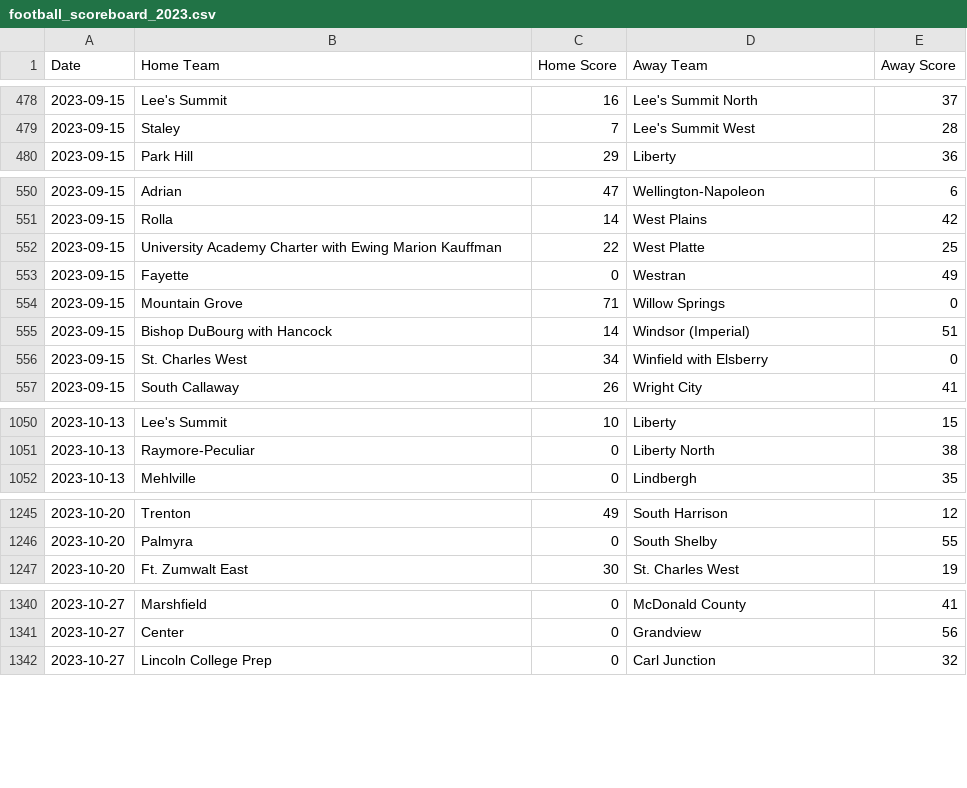
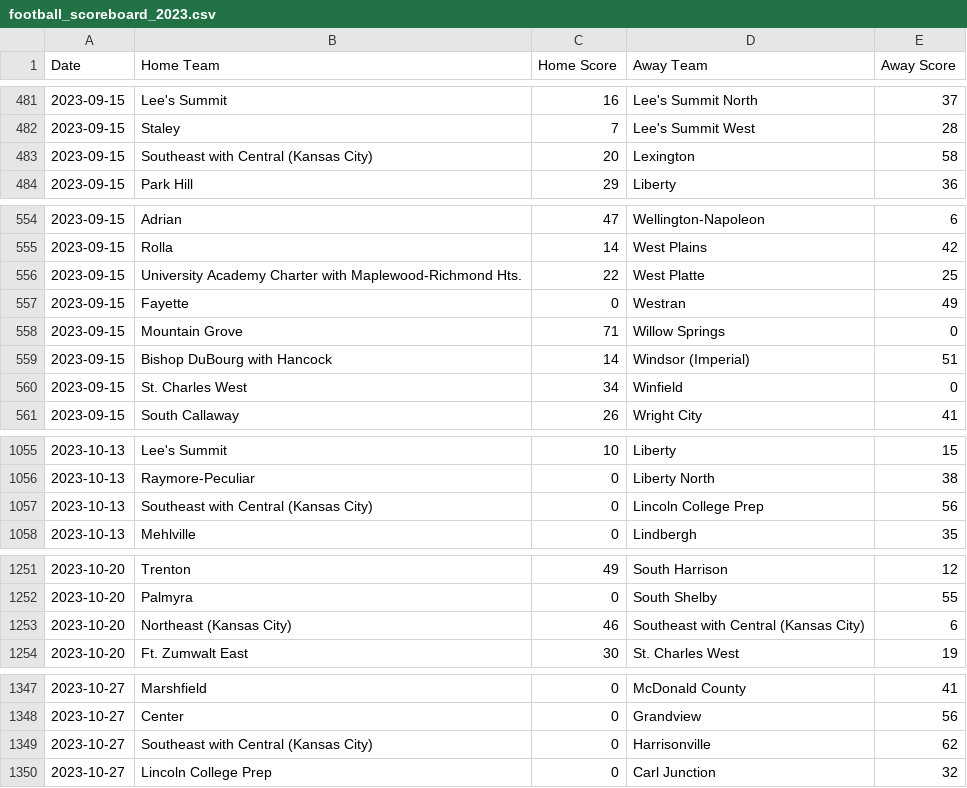
Before and after one commit to AllMOSports/football-ratings-2023, a CSV file: football_scoreboard_2023.csv, drawn as a sheet; only a part is shown, gaps mark what is left out; the diff covers the shown part only.

```diff
--- a/football_scoreboard_2023.csv
+++ b/football_scoreboard_2023.csv
@@ -479,2 +482,3 @@ Date,Home Team,Home Score,Away Team,Away Score
 2023-09-15,Staley,7,Lee's Summit West,28
+2023-09-15,Southeast with Central (Kansas City),20,Lexington,58
 2023-09-15,Park Hill,29,Liberty,36
@@ -551,3 +555,3 @@ Date,Home Team,Home Score,Away Team,Away Score
 2023-09-15,Rolla,14,West Plains,42
-2023-09-15,University Academy Charter with Ewing Marion Kauffman,22,West Platte,25
+2023-09-15,University Academy Charter with Maplewood-Richmond Hts.,22,West Platte,25
 2023-09-15,Fayette,0,Westran,49
@@ -555,3 +559,3 @@ Date,Home Team,Home Score,Away Team,Away Score
 2023-09-15,Bishop DuBourg with Hancock,14,Windsor (Imperial),51
-2023-09-15,St. Charles West,34,Winfield with Elsberry,0
+2023-09-15,St. Charles West,34,Winfield,0
 2023-09-15,South Callaway,26,Wright City,41
@@ -1051,2 +1056,3 @@ Date,Home Team,Home Score,Away Team,Away Score
 2023-10-13,Raymore-Peculiar,0,Liberty North,38
+2023-10-13,Southeast with Central (Kansas City),0,Lincoln College Prep,56
 2023-10-13,Mehlville,0,Lindbergh,35
@@ -1246,2 +1252,3 @@ Date,Home Team,Home Score,Away Team,Away Score
 2023-10-20,Palmyra,0,South Shelby,55
+2023-10-20,Northeast (Kansas City),46,Southeast with Central (Kansas City),6
 2023-10-20,Ft. Zumwalt East,30,St. Charles West,19
@@ -1341,2 +1348,3 @@ Date,Home Team,Home Score,Away Team,Away Score
 2023-10-27,Center,0,Grandview,56
+2023-10-27,Southeast with Central (Kansas City),0,Harrisonville,62
 2023-10-27,Lincoln College Prep,0,Carl Junction,32
```
Also changed, not shown: 4 added rows and 25 edited cells elsewhere in this file, 7 other files.
